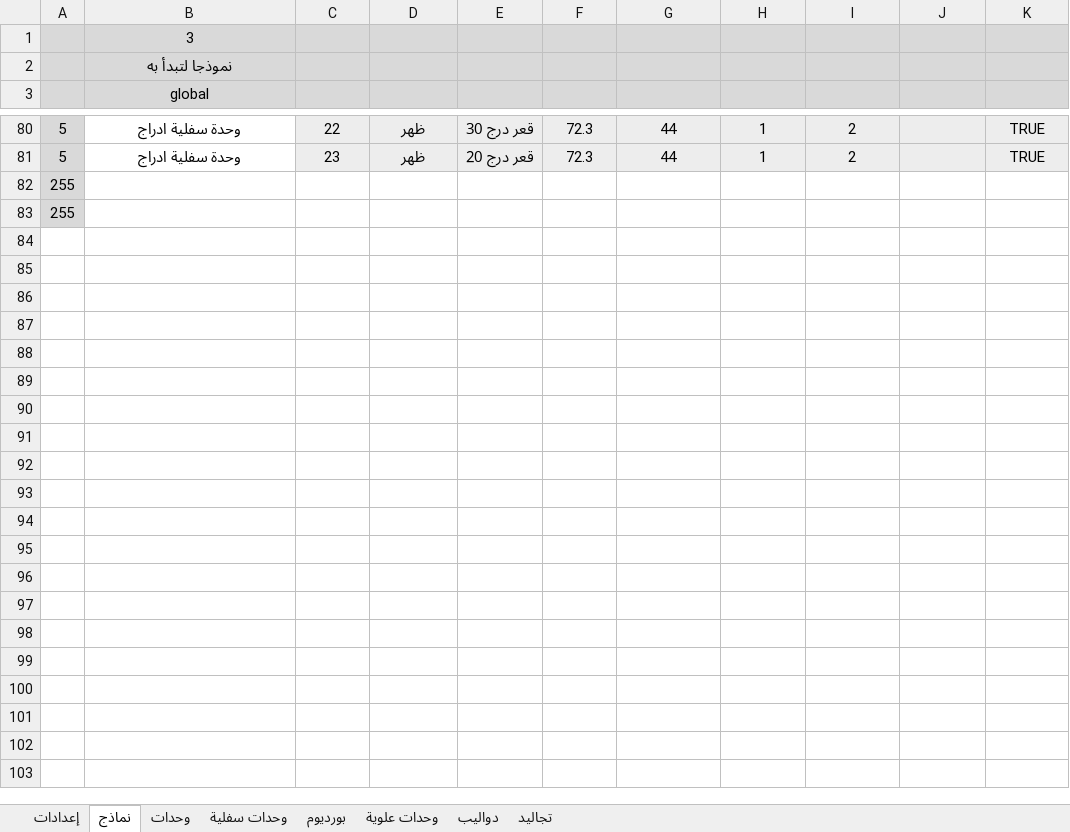
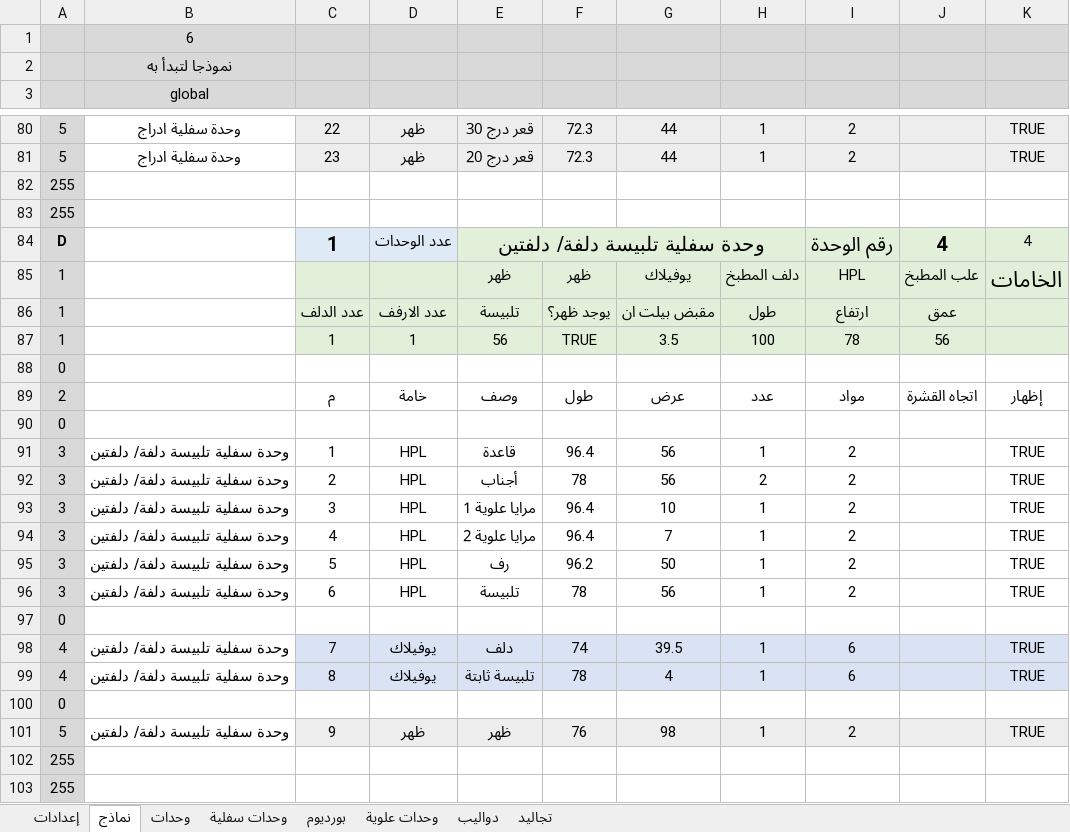
Before and after one commit to ahmed-elbehairy7/dwedar-cutting-list, an Excel workbook: cutting list.xlsm, sheet نماذج, drawn as a sheet; only a part is shown, gaps mark what is left out; values as stored, in another font and other column widths than the file's, no borders; charts and pictures not drawn; the diff names each change by its address in the sheet, - before the commit and + after, or states it on an @@ line.

Commit message:
added another lower block

```diff
--- a/cutting list.xlsm (sheet نماذج)
+++ b/cutting list.xlsm (sheet نماذج)
-B1: 3
+B1: 6
+row 82: 255
+row 83: 255
+row 84: D |  | 1 | عدد الوحدات | وحدة سفلية تلبيسة دلفة/ دلفتين |  |  |  | رقم الوحدة | 4 | 4
+row 85: 1 |  |  |  | ظهر | ظهر | يوفيلاك | دلف المطبخ | HPL | علب المطبخ | الخامات
+row 86: 1 |  | عدد الدلف | عدد الارفف | تلبيسة | يوجد ظهر؟ | مقبض بيلت ان | طول | ارتفاع | عمق
+row 87: 1 |  | 1 | 1 | 56 | TRUE | 3.5 | 100 | 78 | 56
+row 88: 0
+row 89: 2 |  | م | خامة | وصف | طول | عرض | عدد | مواد | اتجاه القشرة | إظهار
+row 90: 0
+row 91: 3 | وحدة سفلية تلبيسة دلفة/ دلفتين | 1 | HPL | قاعدة | 96.4 | 56 | 1 | 2 |  | TRUE
+row 92: 3 | وحدة سفلية تلبيسة دلفة/ دلفتين | 2 | HPL | أجناب | 78 | 56 | 2 | 2 |  | TRUE
+row 93: 3 | وحدة سفلية تلبيسة دلفة/ دلفتين | 3 | HPL | مرايا علوية 1 | 96.4 | 10 | 1 | 2 |  | TRUE
+row 94: 3 | وحدة سفلية تلبيسة دلفة/ دلفتين | 4 | HPL | مرايا علوية 2 | 96.4 | 7 | 1 | 2 |  | TRUE
+row 95: 3 | وحدة سفلية تلبيسة دلفة/ دلفتين | 5 | HPL | رف | 96.2 | 50 | 1 | 2 |  | TRUE
+row 96: 3 | وحدة سفلية تلبيسة دلفة/ دلفتين | 6 | HPL | تلبيسة | 78 | 56 | 1 | 2 |  | TRUE
+row 97: 0
+row 98: 4 | وحدة سفلية تلبيسة دلفة/ دلفتين | 7 | يوفيلاك | دلف | 74 | 39.5 | 1 | 6 |  | TRUE
+row 99: 4 | وحدة سفلية تلبيسة دلفة/ دلفتين | 8 | يوفيلاك | تلبيسة ثابتة | 78 | 4 | 1 | 6 |  | TRUE
+row 100: 0
+row 101: 5 | وحدة سفلية تلبيسة دلفة/ دلفتين | 9 | ظهر | ظهر | 76 | 98 | 1 | 2 |  | TRUE
```
Also changed, not shown: sheet وحدات سفلية, formulas that keep their value.
